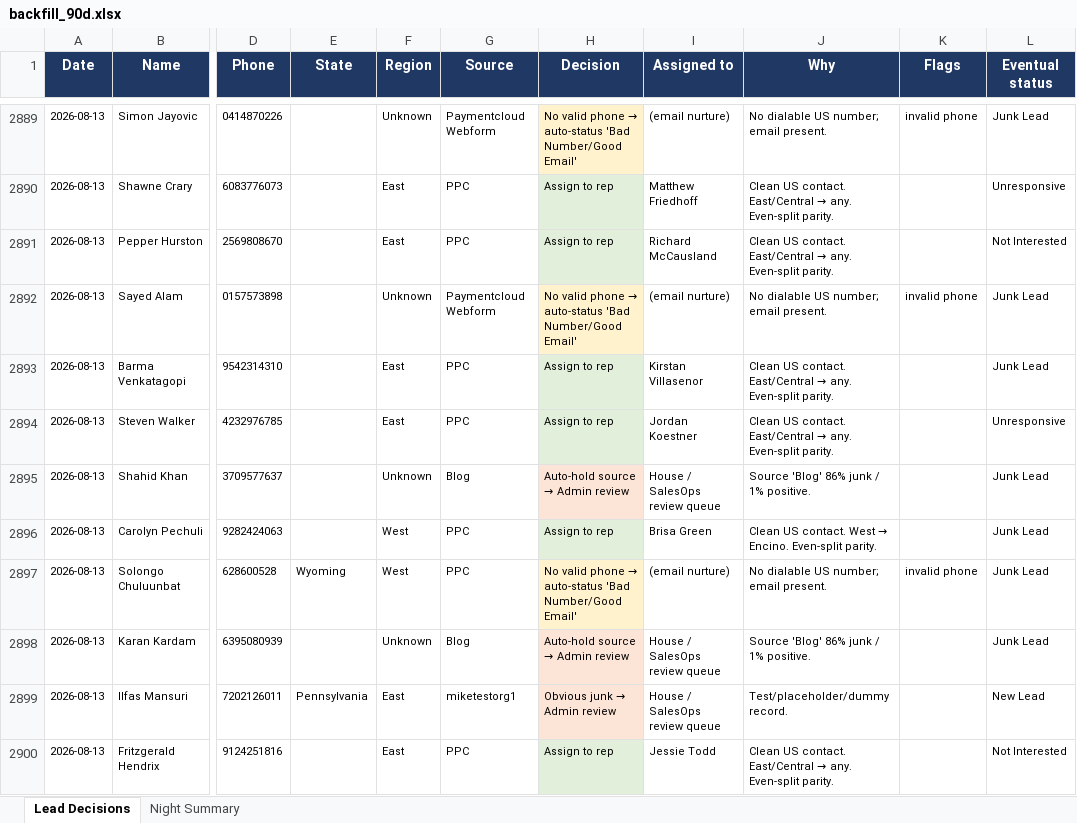
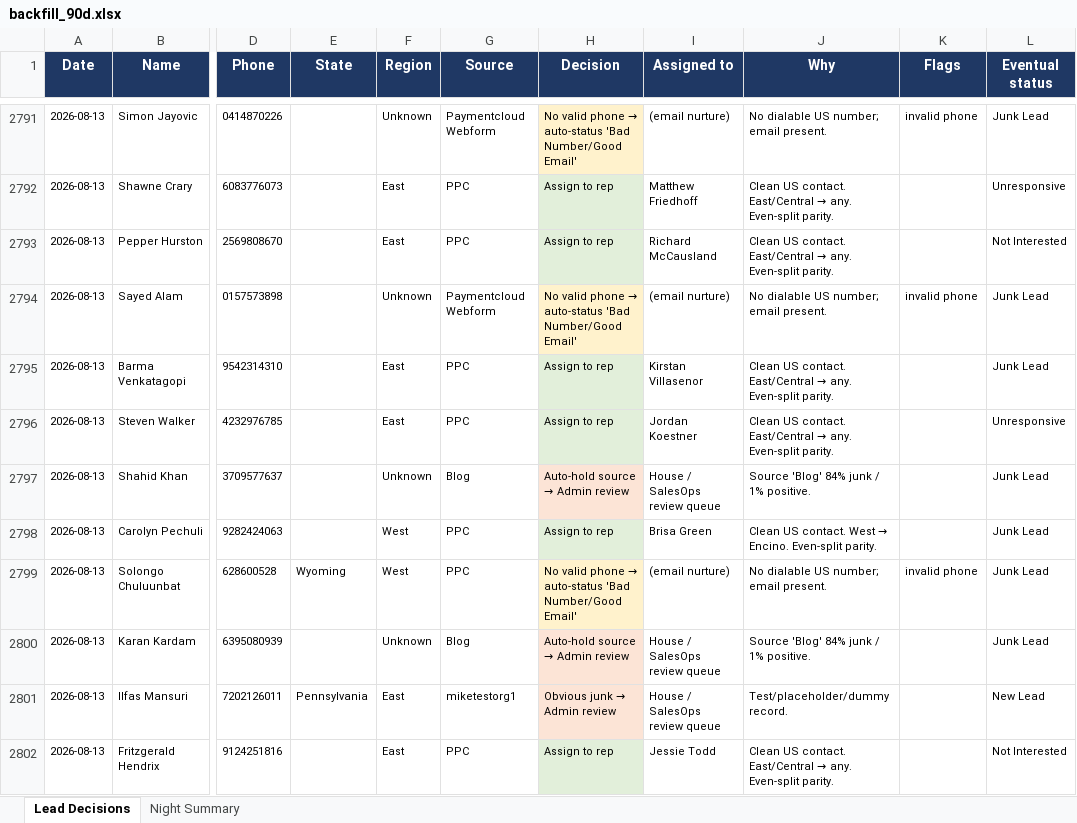
Before and after one commit to kurvnick/kurvpay-pcrep, an Excel workbook: logs/backfill_90d.xlsx, sheet Lead Decisions, drawn as a sheet; only a part is shown, gaps mark what is left out; values as stored, in another font and other column widths than the file's, no borders; addresses are those after the commit; the diff covers the shown part only; the diff names each change by its address in the sheet, - before the commit and + after, or states it on an @@ line.

Commit message:
Decision log 2026-10-11

```diff
--- a/logs/backfill_90d.xlsx (sheet Lead Decisions)
+++ b/logs/backfill_90d.xlsx (sheet Lead Decisions)
-J2797 (Why): Source 'Blog' 86% junk / 1% positive.
+J2797 (Why): Source 'Blog' 84% junk / 1% positive.
-J2800 (Why): Source 'Blog' 86% junk / 1% positive.
+J2800 (Why): Source 'Blog' 84% junk / 1% positive.
```
Also changed, not shown: 36 added rows, 98 removed rows and 98 edited cells elsewhere in this sheet, sheet Night Summary.
